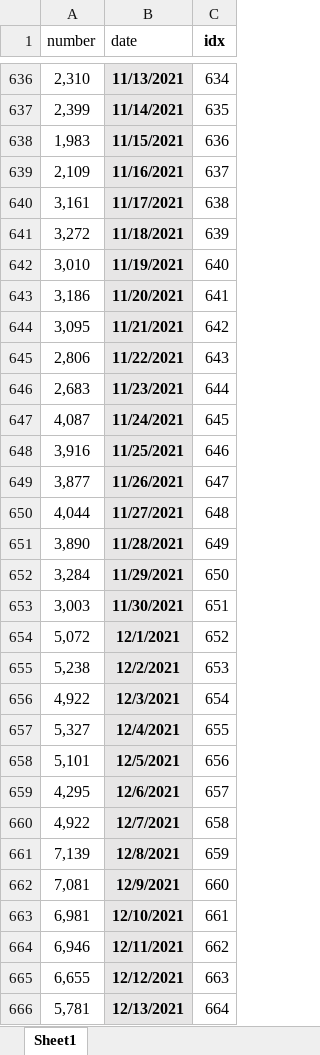
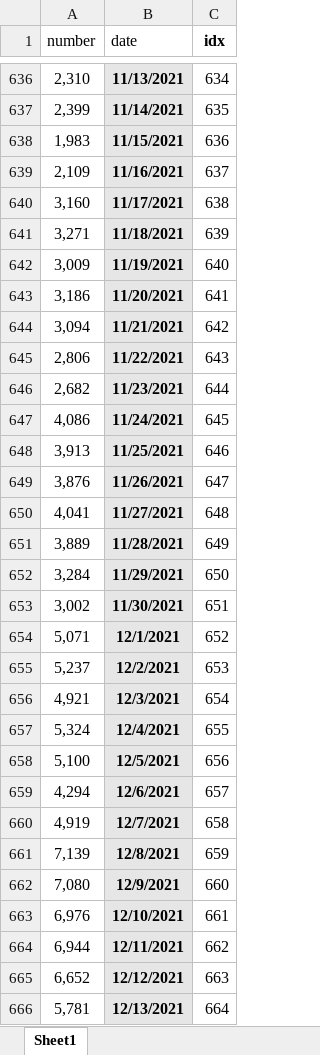
Before and after one commit to modeling-computation/covid-19_outbreak, an Excel workbook: temp/number1.xlsx, sheet Sheet1, drawn as a sheet; only a part is shown, gaps mark what is left out; values as stored, in another font and other column widths than the file's, no borders; the diff covers the shown part only; the diff names each change by its address in the sheet, - before the commit and + after, or states it on an @@ line.

```diff
--- a/temp/number1.xlsx (sheet Sheet1)
+++ b/temp/number1.xlsx (sheet Sheet1)
-A640 (number): 3,161
+A640 (number): 3,160
-A641 (number): 3,272
+A641 (number): 3,271
-A642 (number): 3,010
+A642 (number): 3,009
-A644 (number): 3,095
+A644 (number): 3,094
-A646 (number): 2,683
+A646 (number): 2,682
-A647 (number): 4,087
+A647 (number): 4,086
-A648 (number): 3,916
+A648 (number): 3,913
-A649 (number): 3,877
+A649 (number): 3,876
-A650 (number): 4,044
+A650 (number): 4,041
-A651 (number): 3,890
+A651 (number): 3,889
-A653 (number): 3,003
+A653 (number): 3,002
-A654 (number): 5,072
+A654 (number): 5,071
-A655 (number): 5,238
+A655 (number): 5,237
-A656 (number): 4,922
+A656 (number): 4,921
-A657 (number): 5,327
+A657 (number): 5,324
-A658 (number): 5,101
+A658 (number): 5,100
-A659 (number): 4,295
+A659 (number): 4,294
-A660 (number): 4,922
+A660 (number): 4,919
-A662 (number): 7,081
+A662 (number): 7,080
-A663 (number): 6,981
+A663 (number): 6,976
-A664 (number): 6,946
+A664 (number): 6,944
-A665 (number): 6,655
+A665 (number): 6,652
```
Also changed, not shown: 338 edited cells elsewhere in this sheet, data/data.xlsx, temp/number2.xlsx, 14 other files.
